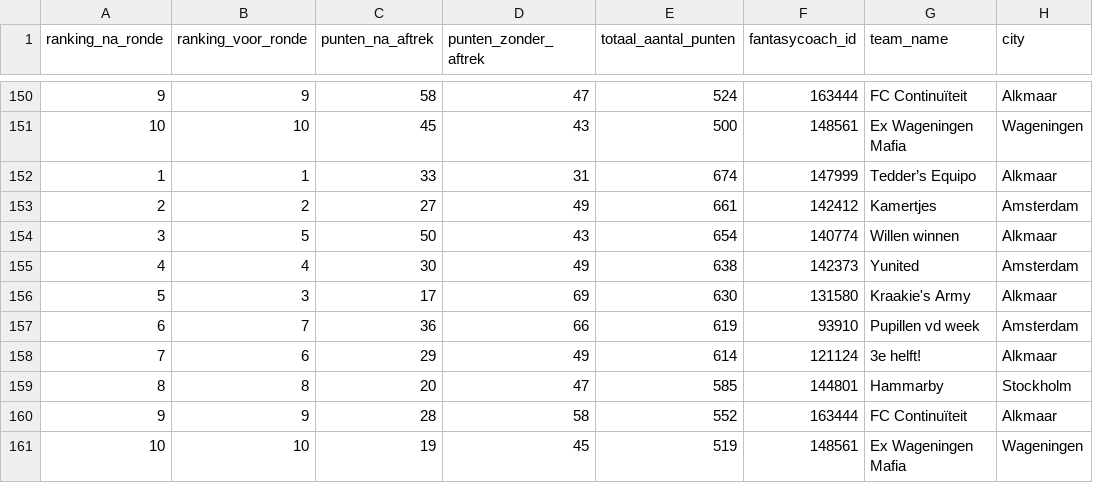
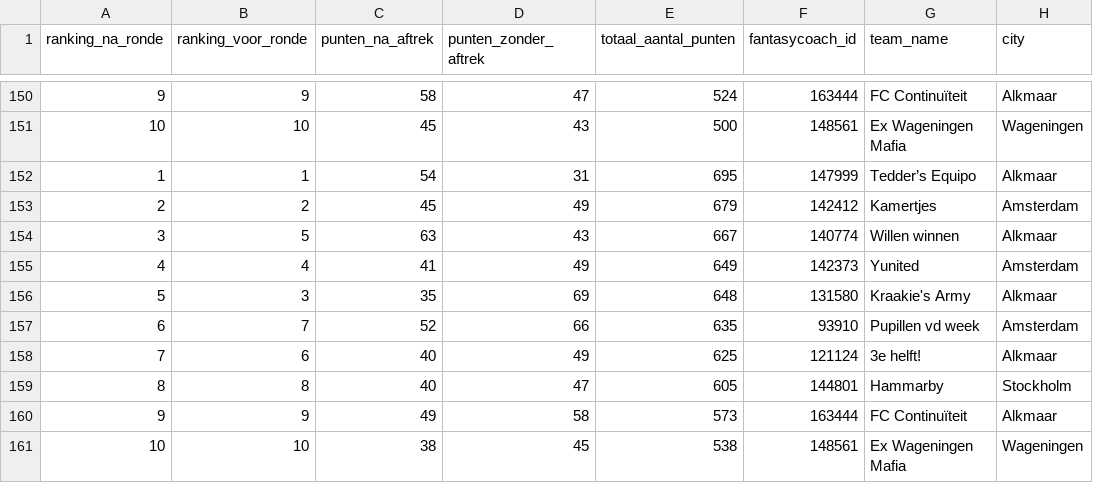
Before and after one commit to rubensan19/cvhj-scraper, a CSV file: data/alle_rondes.csv, drawn as a sheet; only a part is shown, gaps mark what is left out; the diff names each change by its address in the sheet, - before the commit and + after, or states it on an @@ line.

```diff
--- a/data/alle_rondes.csv
+++ b/data/alle_rondes.csv
-C152 (punten_na_aftrek): 33
+C152 (punten_na_aftrek): 54
-E152 (totaal_aantal_punten): 674
+E152 (totaal_aantal_punten): 695
-C153 (punten_na_aftrek): 27
+C153 (punten_na_aftrek): 45
-E153 (totaal_aantal_punten): 661
+E153 (totaal_aantal_punten): 679
-C154 (punten_na_aftrek): 50
+C154 (punten_na_aftrek): 63
-E154 (totaal_aantal_punten): 654
+E154 (totaal_aantal_punten): 667
-C155 (punten_na_aftrek): 30
+C155 (punten_na_aftrek): 41
-E155 (totaal_aantal_punten): 638
+E155 (totaal_aantal_punten): 649
-C156 (punten_na_aftrek): 17
+C156 (punten_na_aftrek): 35
-E156 (totaal_aantal_punten): 630
+E156 (totaal_aantal_punten): 648
-C157 (punten_na_aftrek): 36
+C157 (punten_na_aftrek): 52
-E157 (totaal_aantal_punten): 619
+E157 (totaal_aantal_punten): 635
-C158 (punten_na_aftrek): 29
+C158 (punten_na_aftrek): 40
-E158 (totaal_aantal_punten): 614
+E158 (totaal_aantal_punten): 625
-C159 (punten_na_aftrek): 20
+C159 (punten_na_aftrek): 40
-E159 (totaal_aantal_punten): 585
+E159 (totaal_aantal_punten): 605
-C160 (punten_na_aftrek): 28
+C160 (punten_na_aftrek): 49
-E160 (totaal_aantal_punten): 552
+E160 (totaal_aantal_punten): 573
-C161 (punten_na_aftrek): 19
+C161 (punten_na_aftrek): 38
-E161 (totaal_aantal_punten): 519
+E161 (totaal_aantal_punten): 538
```
